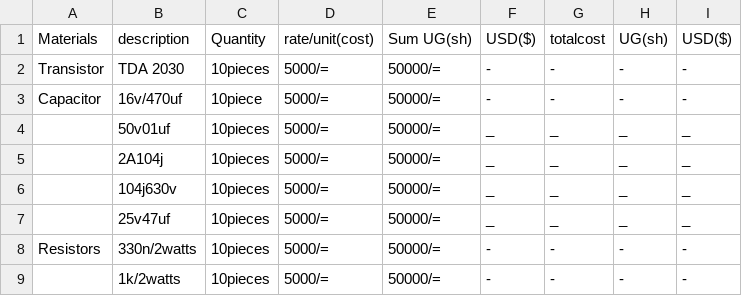
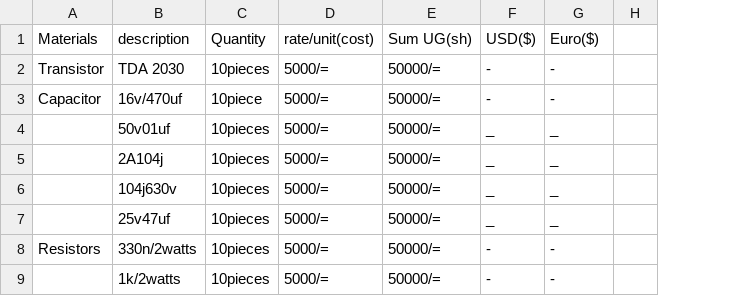
Before and after one commit to chardso/Building-a-DIY-audio-ultra-bass-amplifier, a CSV file: Material-details.csv, drawn as a sheet; only a part is shown; removed rows and columns are numbered as before the commit, all else as after; the diff names each change by its address in the sheet, - before the commit and + after, or states it on an @@ line.

Commit message:
Update Material-details.csv

```diff
--- a/Material-details.csv
+++ b/Material-details.csv
-column H (UG(sh)), rows 2-9: - | - | _ | _ | _ | _ | - | -
-column I (USD($)), rows 2-9: - | - | _ | _ | _ | _ | - | -
+column H, empty
-G1: totalcost
+G1: Euro($)
```
